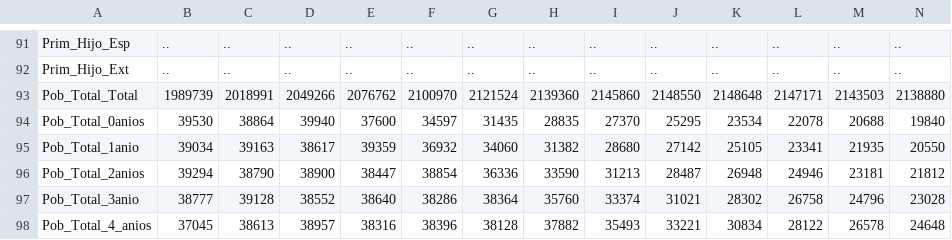
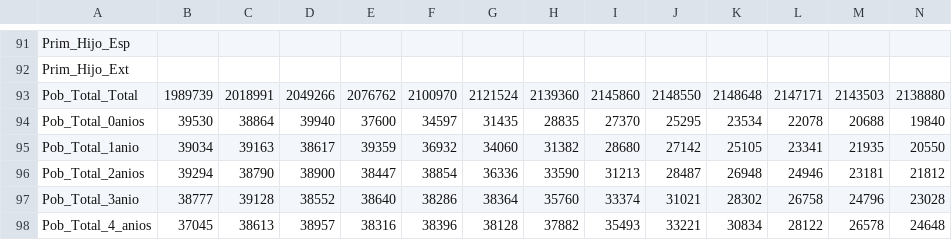
Before and after one commit to Leire2026/EDA, a CSV file: ine_original_2.csv, drawn as a sheet; only a part is shown, gaps mark what is left out; the diff covers the shown part only; the diff names each change by its address in the sheet, - before the commit and + after, or states it on an @@ line.

```diff
--- a/ine_original_2.csv
+++ b/ine_original_2.csv
-B91:B92: ..
+B91:B92: (empty)
-C91:C92: ..
+C91:C92: (empty)
-D91:D92: ..
+D91:D92: (empty)
-E91:E92: ..
+E91:E92: (empty)
-F91:F92: ..
+F91:F92: (empty)
-G91:G92: ..
+G91:G92: (empty)
-H91:H92: ..
+H91:H92: (empty)
-I91:I92: ..
+I91:I92: (empty)
-J91:J92: ..
+J91:J92: (empty)
-K91:K92: ..
+K91:K92: (empty)
-L91:L92: ..
+L91:L92: (empty)
-M91:M92: ..
+M91:M92: (empty)
-N91:N92: ..
+N91:N92: (empty)
```
Also changed, not shown: 138 edited cells elsewhere in this file, 6 other files.
